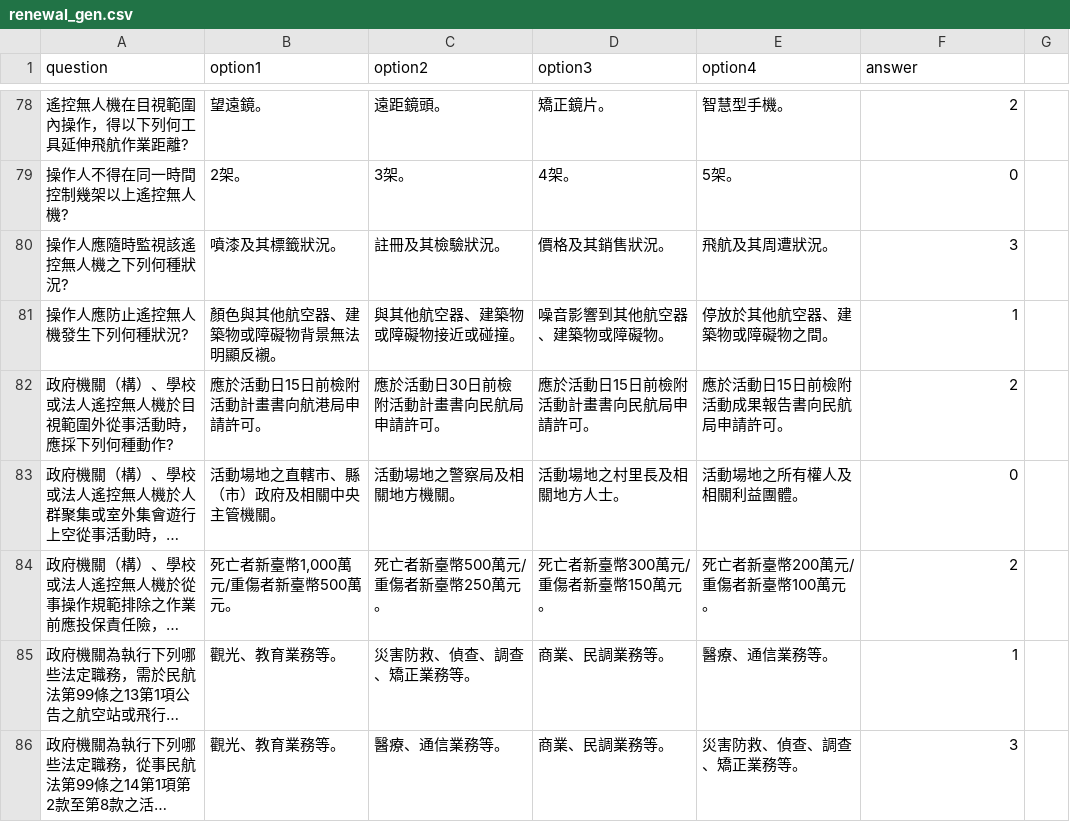
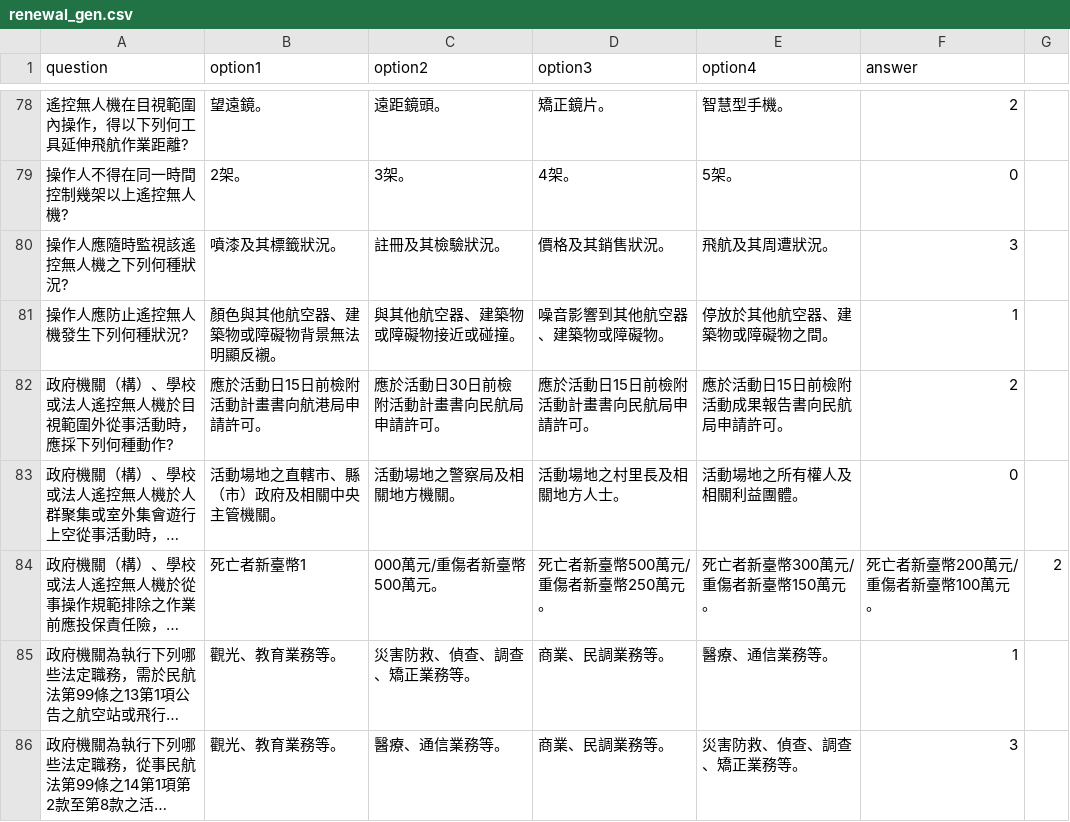
Before and after one commit to akai-guess/drone_test, a CSV file: renewal_gen.csv, drawn as a sheet; only a part is shown, gaps mark what is left out; long unchanged cells end in …; the diff names each change by its address in the sheet, - before the commit and + after, or states it on an @@ line.

Commit message:
Add files via upload

```diff
--- a/renewal_gen.csv
+++ b/renewal_gen.csv
-B84 (option1): 死亡者新臺幣1,000萬元/重傷者新臺幣500萬元。
+B84 (option1): 死亡者新臺幣1
-C84 (option2): 死亡者新臺幣500萬元/重傷者新臺幣250萬元。
+C84 (option2): 000萬元/重傷者新臺幣500萬元。
-D84 (option3): 死亡者新臺幣300萬元/重傷者新臺幣150萬元。
+D84 (option3): 死亡者新臺幣500萬元/重傷者新臺幣250萬元。
-E84 (option4): 死亡者新臺幣200萬元/重傷者新臺幣100萬元。
+E84 (option4): 死亡者新臺幣300萬元/重傷者新臺幣150萬元。
-F84 (answer): 2
+F84 (answer): 死亡者新臺幣200萬元/重傷者新臺幣100萬元。
-G84: (empty)
+G84: 2
```
